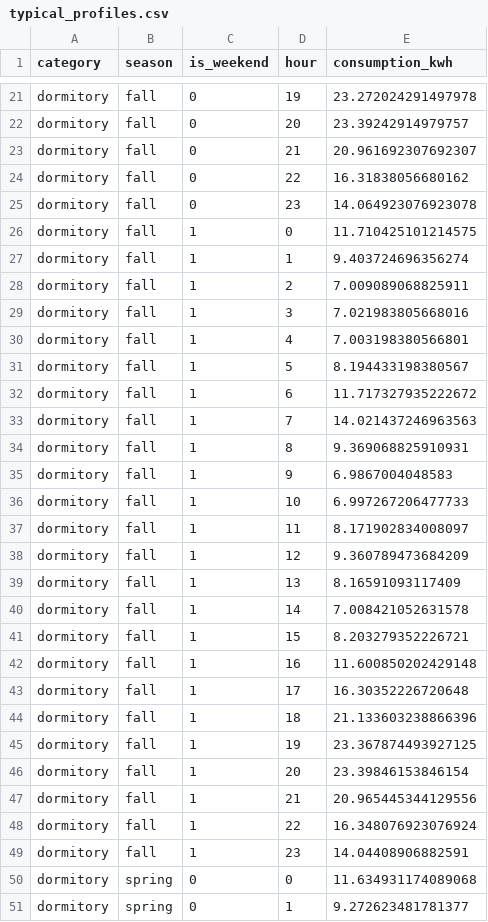
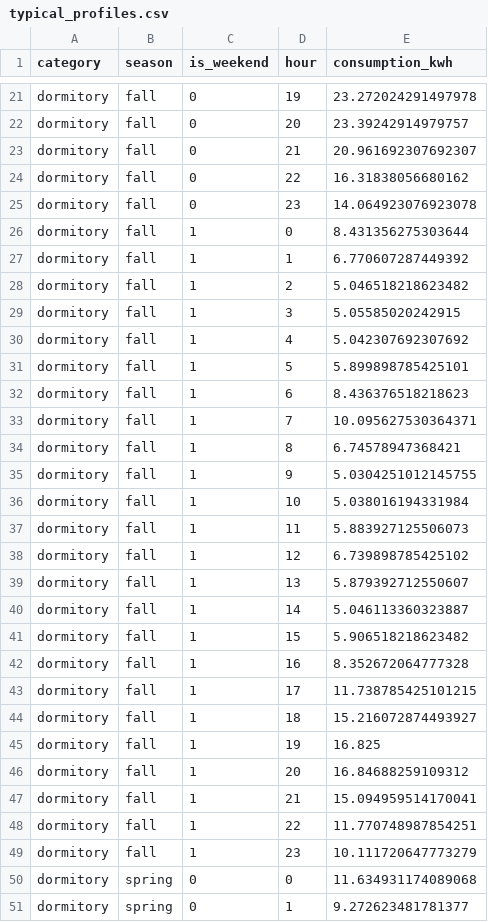
Before and after one commit to GharsallahMahdi/campus-energy-prediction, a CSV file: data/typical_profiles.csv, drawn as a sheet; only a part is shown, gaps mark what is left out; the diff covers the shown part only.

```diff
--- a/data/typical_profiles.csv
+++ b/data/typical_profiles.csv
@@ -25,26 +25,26 @@ dormitory,fall,0,22,16.31838056680162
 dormitory,fall,0,23,14.064923076923078
-dormitory,fall,1,0,11.710425101214575
-dormitory,fall,1,1,9.403724696356274
-dormitory,fall,1,2,7.009089068825911
-dormitory,fall,1,3,7.021983805668016
-dormitory,fall,1,4,7.003198380566801
-dormitory,fall,1,5,8.194433198380567
-dormitory,fall,1,6,11.717327935222672
-dormitory,fall,1,7,14.021437246963563
-dormitory,fall,1,8,9.369068825910931
-dormitory,fall,1,9,6.9867004048583
-dormitory,fall,1,10,6.997267206477733
-dormitory,fall,1,11,8.171902834008097
-dormitory,fall,1,12,9.360789473684209
-dormitory,fall,1,13,8.16591093117409
-dormitory,fall,1,14,7.008421052631578
-dormitory,fall,1,15,8.203279352226721
-dormitory,fall,1,16,11.600850202429148
-dormitory,fall,1,17,16.30352226720648
-dormitory,fall,1,18,21.133603238866396
-dormitory,fall,1,19,23.367874493927125
-dormitory,fall,1,20,23.39846153846154
-dormitory,fall,1,21,20.965445344129556
-dormitory,fall,1,22,16.348076923076924
-dormitory,fall,1,23,14.04408906882591
+dormitory,fall,1,0,8.431356275303644
+dormitory,fall,1,1,6.770607287449392
+dormitory,fall,1,2,5.046518218623482
+dormitory,fall,1,3,5.05585020242915
+dormitory,fall,1,4,5.042307692307692
+dormitory,fall,1,5,5.899898785425101
+dormitory,fall,1,6,8.436376518218623
+dormitory,fall,1,7,10.095627530364371
+dormitory,fall,1,8,6.74578947368421
+dormitory,fall,1,9,5.0304251012145755
+dormitory,fall,1,10,5.038016194331984
+dormitory,fall,1,11,5.883927125506073
+dormitory,fall,1,12,6.739898785425102
+dormitory,fall,1,13,5.879392712550607
+dormitory,fall,1,14,5.046113360323887
+dormitory,fall,1,15,5.906518218623482
+dormitory,fall,1,16,8.352672064777328
+dormitory,fall,1,17,11.738785425101215
+dormitory,fall,1,18,15.216072874493927
+dormitory,fall,1,19,16.825
+dormitory,fall,1,20,16.84688259109312
+dormitory,fall,1,21,15.094959514170041
+dormitory,fall,1,22,11.770748987854251
+dormitory,fall,1,23,10.111720647773279
 dormitory,spring,0,0,11.634931174089068
```
Also changed, not shown: 72 edited cells elsewhere in this file, data/anomaly_alerts.csv, data/monthly_bill_alerts.csv, 24 other files.
